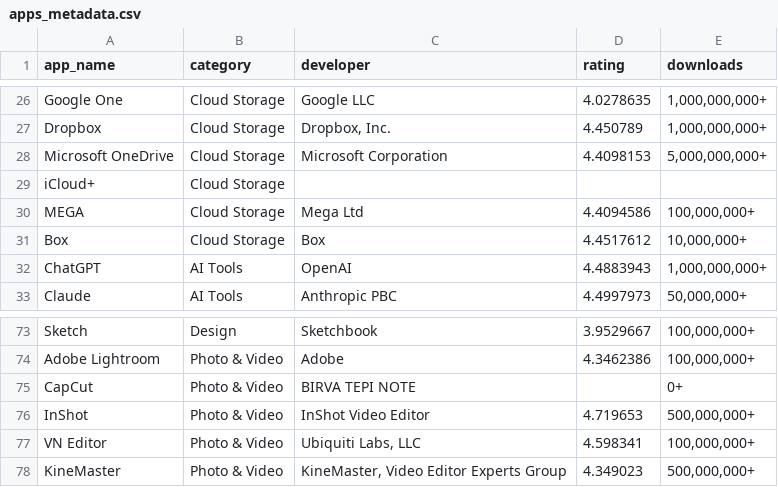
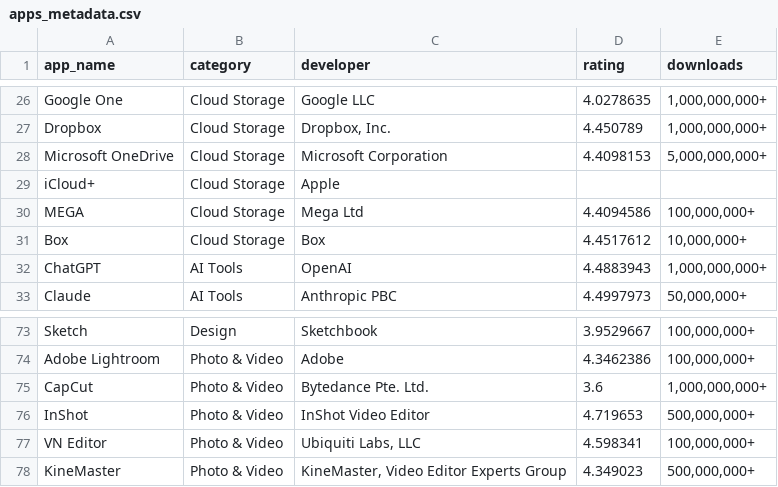
Before and after one commit to SG-Coder67/AppLen, a CSV file: data/raw/apps_metadata.csv, drawn as a sheet; only a part is shown, gaps mark what is left out.

Commit message:
Complete data collection and dataset integration

```diff
--- a/data/raw/apps_metadata.csv
+++ b/data/raw/apps_metadata.csv
@@ -28,3 +28,3 @@ Dropbox,Cloud Storage,"Dropbox, Inc.",4.450789,"1,000,000,000+"
 Microsoft OneDrive,Cloud Storage,Microsoft Corporation,4.4098153,"5,000,000,000+"
-iCloud+,Cloud Storage,,,
+iCloud+,Cloud Storage,Apple,,
 MEGA,Cloud Storage,Mega Ltd,4.4094586,"100,000,000+"
@@ -74,3 +74,3 @@ Sketch,Design,Sketchbook,3.9529667,"100,000,000+"
 Adobe Lightroom,Photo & Video,Adobe,4.3462386,"100,000,000+"
-CapCut,Photo & Video,BIRVA TEPI NOTE,,0+
+CapCut,Photo & Video,Bytedance Pte. Ltd.,3.6,"1,000,000,000+"
 InShot,Photo & Video,InShot Video Editor,4.719653,"500,000,000+"
```
Also changed, not shown: data/cleaned/apps_cleaned.csv, 3 other files.
